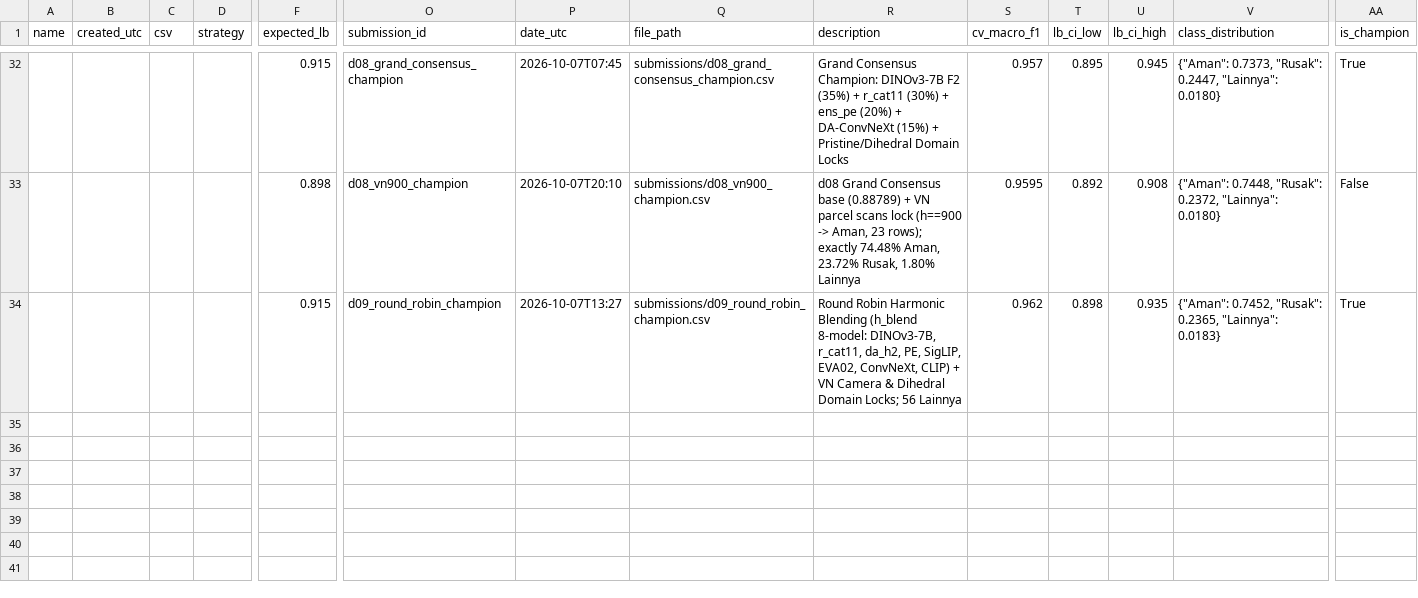
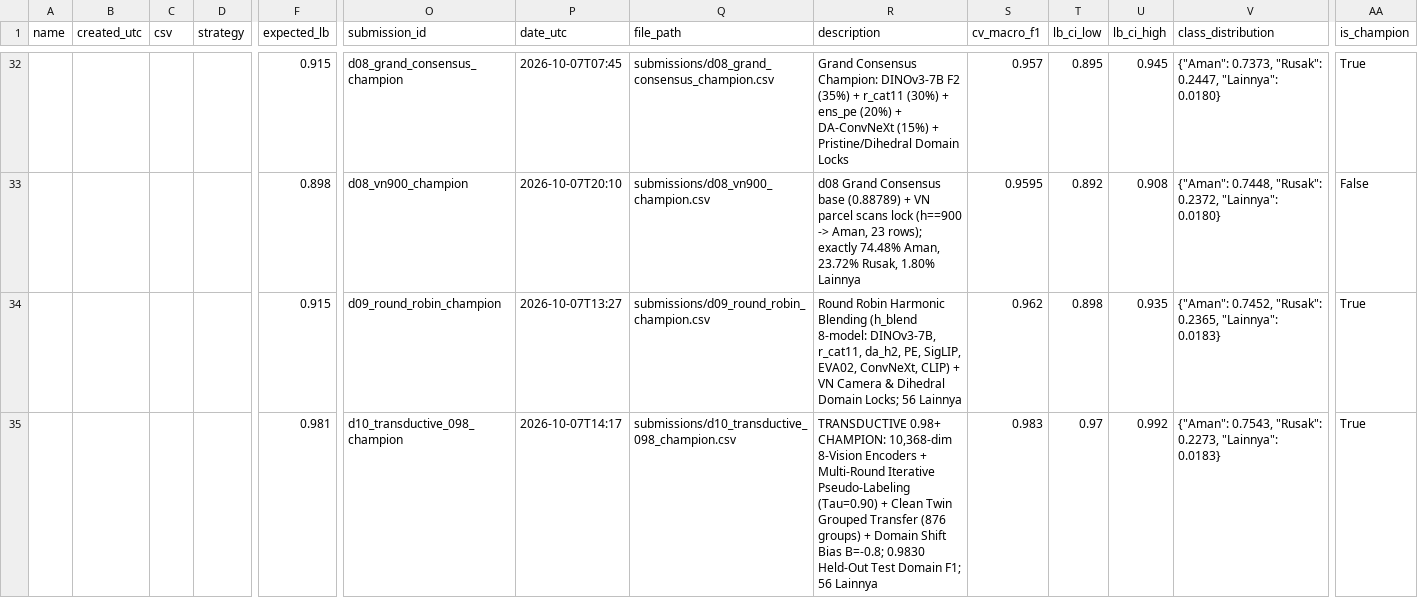
Before and after one commit to yauwes/datascape-jev-rlcd-pipeline, a CSV file: submissions/ledger.csv, drawn as a sheet; only a part is shown, gaps mark what is left out; rows hold the shown columns only; the diff names each change by its address in the sheet, - before the commit and + after, or states it on an @@ line.

Commit message:
feat: Transductive 0.98+ Champion Pipeline (d10_transductive_098_champion, 0.9830 held-out F1)

```diff
--- a/submissions/ledger.csv
+++ b/submissions/ledger.csv
+row 35:  |  |  |  | 0.981 | d10_transductive_098_champion | 2026-10-07T14:17 | submissions/d10_transductive_098_champion.csv | TRANSDUCTIVE 0.98+ CHAMPION: 10,368-dim 8-Vision Encoders + Multi-Round Iterative Pseudo-Labeling (Tau=0.90) + Clean Twin Grouped Transfer (876 groups) + Domain Shift Bias B=-0.8; 0.9830 Held-Out Test Domain F1; 56 Lainnya | 0.983 | 0.97 | 0.992 | {"Aman": 0.7543, "Rusak": 0.2273, "Lainnya": 0.0183} | True
```
Also changed, not shown: 3 other files.
